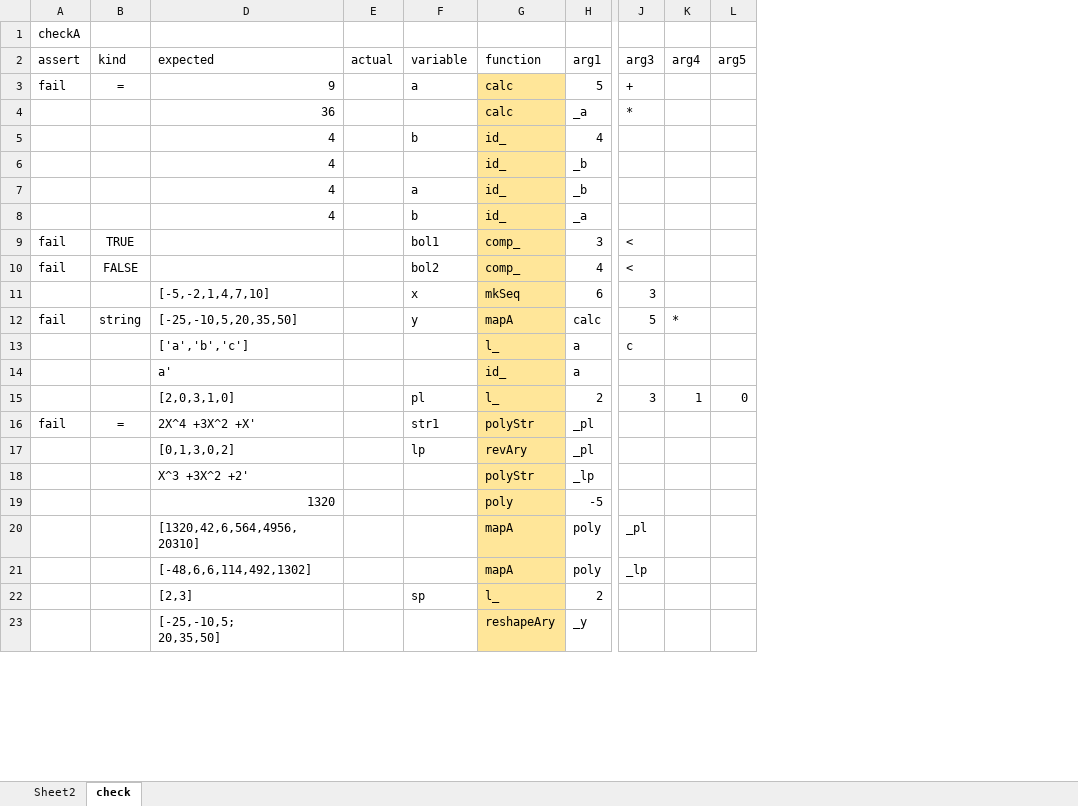
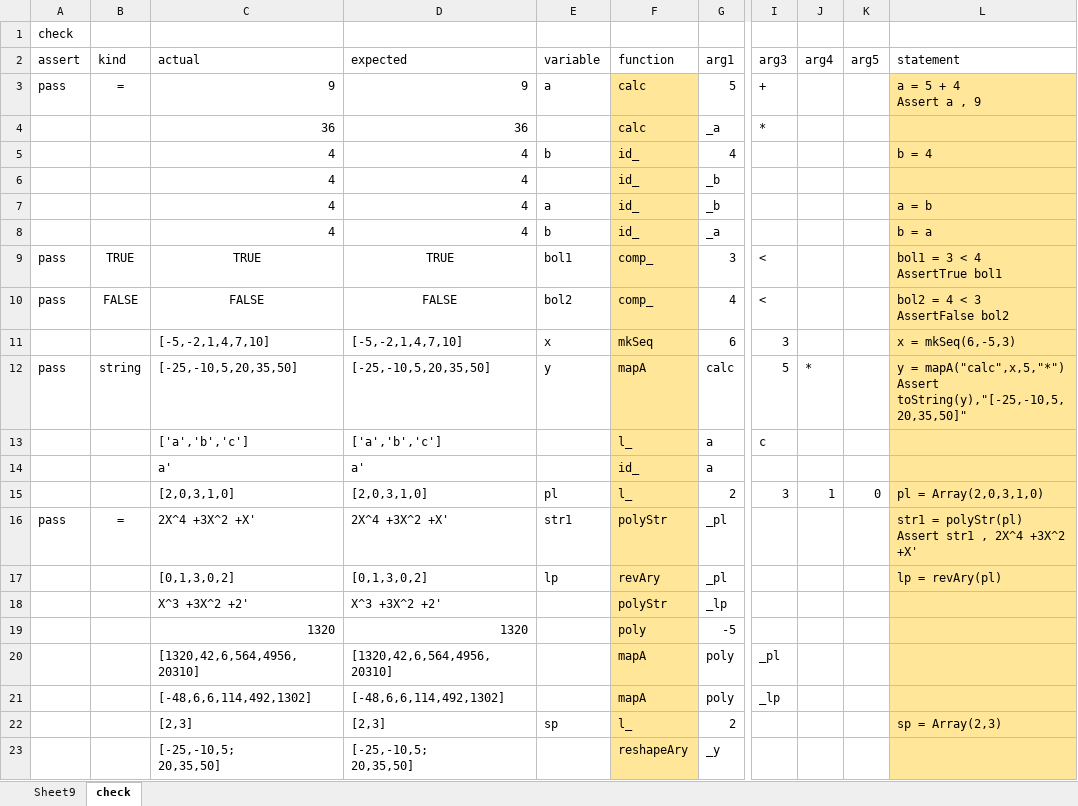
Before and after one commit to mnru/VBA-Functional-Array, an Excel workbook: VBA-Functional-Array.xlsm, sheet check, drawn as a sheet; only a part is shown, gaps mark what is left out; values as stored, in another font and other column widths than the file's, no borders; charts and pictures and conditional formats and table styles not drawn; removed rows and columns are numbered as before the commit, all else as after; ↵ is a line break in a cell; the diff covers the shown part only; the diff names each change by its address in the sheet, - before the commit and + after, or states it on an @@ line.

```diff
--- a/VBA-Functional-Array.xlsm (sheet check)
+++ b/VBA-Functional-Array.xlsm (sheet check)
-sheet tab: Sheet2
+sheet tab: Sheet9
@@ column C (actual) unhidden, rows 3-23: 9 | 36 | 4 | 4 | 4 | 4 | TRUE | FALSE | [-5,-2,1,4,7,10] | [-25,-10,5,20,35,50] | ['a','b','c'] | a' | [2,0,3,1,0] | 2X^4 +3X^2 +X' | [0,1,3,0,2] | X^3 +3X^2 +2' | 1320 | [1320,42,6,564,4956,20310] | [-48,6,6,114,492,1302] | [2,3] | [-25,-10,5; ↵ 20,35,50] @@
-column E (actual), empty
+column L (statement), rows 3-22: a = 5 + 4 ↵ Assert a , 9 |  | b = 4 |  | a = b | b = a | bol1 = 3 < 4 ↵ AssertTrue bol1 | bol2 = 4 < 3 ↵ AssertFalse bol2 | x = mkSeq(6,-5,3) | y = mapA("calc",x,5,"*") ↵ Assert toString(y),"[-25,-10,5,20,35,50]" |  |  | pl = Array(2,0,3,1,0) | str1 = polyStr(pl) ↵ Assert str1 , 2X^4 +3X^2 +X' | lp = revAry(pl) |  |  |  |  | sp = Array(2,3)
-A1 (assert): checkA
+A1 (assert): check
-A3 (assert): fail
+A3 (assert): pass
-A9:A10 (assert): fail
+A9:A10 (assert): pass
-D9 (expected): (empty)
+D9 (expected): TRUE
-D10 (expected): (empty)
+D10 (expected): FALSE
-A12 (assert): fail
+A12 (assert): pass
-A16 (assert): fail
+A16 (assert): pass
```
Also changed, not shown: 8 edited cells elsewhere in this sheet, formulas that keep their value, charts or pictures, 2 other files.
